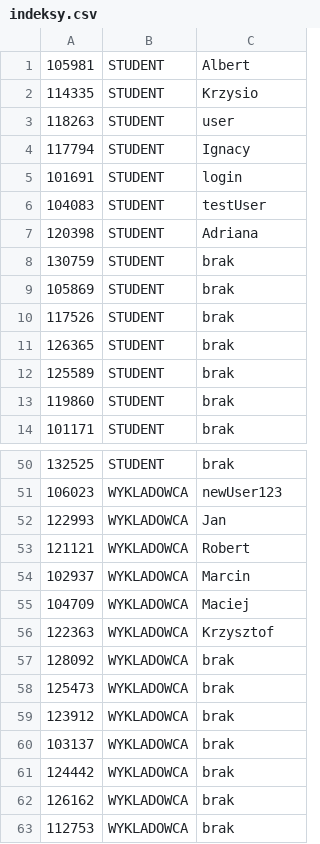
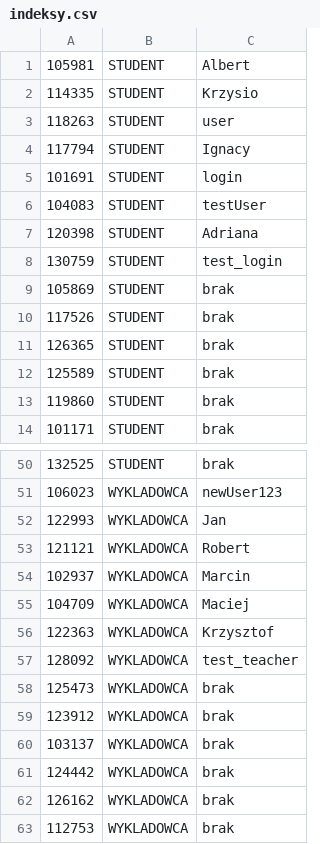
Before and after one commit to YK-ov/Projekt-IO, a CSV file: implementacja/Projekt/indeksy.csv, drawn as a sheet; only a part is shown, gaps mark what is left out.

```diff
--- a/implementacja/Projekt/indeksy.csv
+++ b/implementacja/Projekt/indeksy.csv
@@ -7,3 +7,3 @@
 120398,STUDENT,Adriana
-130759,STUDENT,brak
+130759,STUDENT,test_login
 105869,STUDENT,brak
@@ -56,3 +56,3 @@
 122363,WYKLADOWCA,Krzysztof
-128092,WYKLADOWCA,brak
+128092,WYKLADOWCA,test_teacher
 125473,WYKLADOWCA,brak
```
Also changed, not shown: implementacja/Projekt/konta.csv, implementacja/Projekt/przedmioty.csv, 18 other files.
